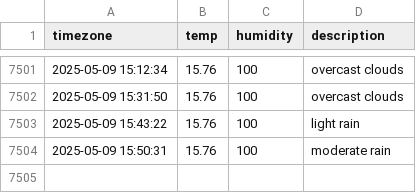
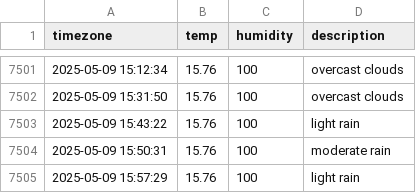
Before and after one commit to JIseolyun/seoul_weather, a CSV file: seoul_weather.csv, drawn as a sheet; only a part is shown, gaps mark what is left out.

```diff
--- a/seoul_weather.csv
+++ b/seoul_weather.csv
@@ -7504 +7504,2 @@ timezone,temp,humidity,description
 2025-05-09 15:50:31,15.76,100,moderate rain
+2025-05-09 15:57:29,15.76,100,light rain
```
